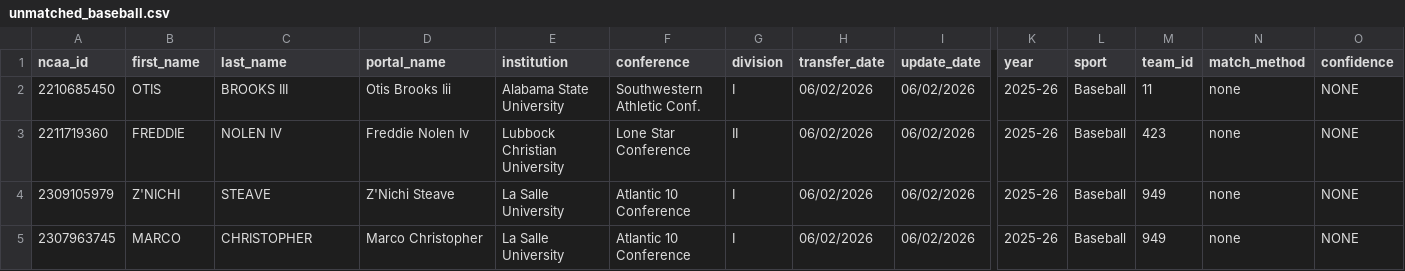
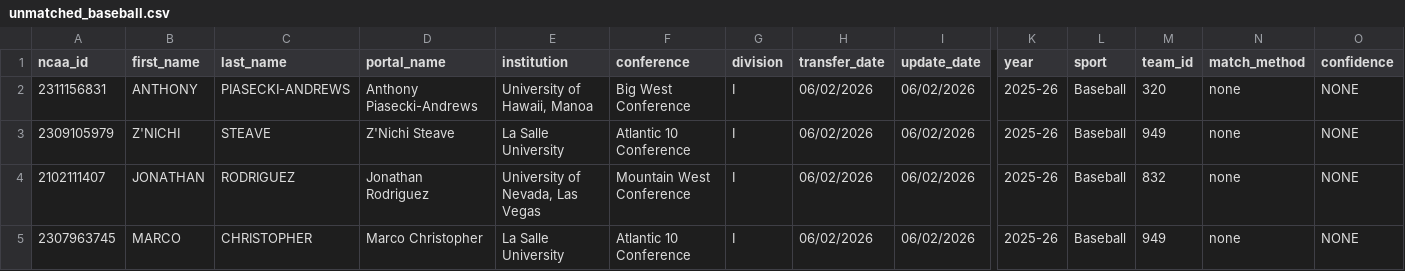
Before and after one commit to JasonR64A/chart-builder, a CSV file: data/portal/unmatched_baseball.csv, drawn as a sheet; only a part is shown, gaps mark what is left out; removed rows and columns are numbered as before the commit, all else as after; rows hold the shown columns only; the diff names each change by its address in the sheet, - before the commit and + after, or states it on an @@ line.

```diff
--- a/data/portal/unmatched_baseball.csv
+++ b/data/portal/unmatched_baseball.csv
-A2 (ncaa_id): 2210685450
+A2 (ncaa_id): 2311156831
-B2 (first_name): OTIS
+B2 (first_name): ANTHONY
-C2 (last_name): BROOKS III
+C2 (last_name): PIASECKI-ANDREWS
-D2 (portal_name): Otis Brooks Iii
+D2 (portal_name): Anthony Piasecki-Andrews
-E2 (institution): Alabama State University
+E2 (institution): University of Hawaii, Manoa
-F2 (conference): Southwestern Athletic Conf.
+F2 (conference): Big West Conference
-M2 (team_id): 11
+M2 (team_id): 320
-row 3: 2211719360 | FREDDIE | NOLEN IV | Freddie Nolen Iv | Lubbock Christian University | Lone Star Conference | II | 06/02/2026 | 06/02/2026 | 2025-26 | Baseball | 423 | none | NONE
+row 4: 2102111407 | JONATHAN | RODRIGUEZ | Jonathan Rodriguez | University of Nevada, Las Vegas | Mountain West Conference | I | 06/02/2026 | 06/02/2026 | 2025-26 | Baseball | 832 | none | NONE
```
Also changed, not shown: data/portal/needs_review_baseball.csv, data/portal/softball_matched.csv, 7 other files.
